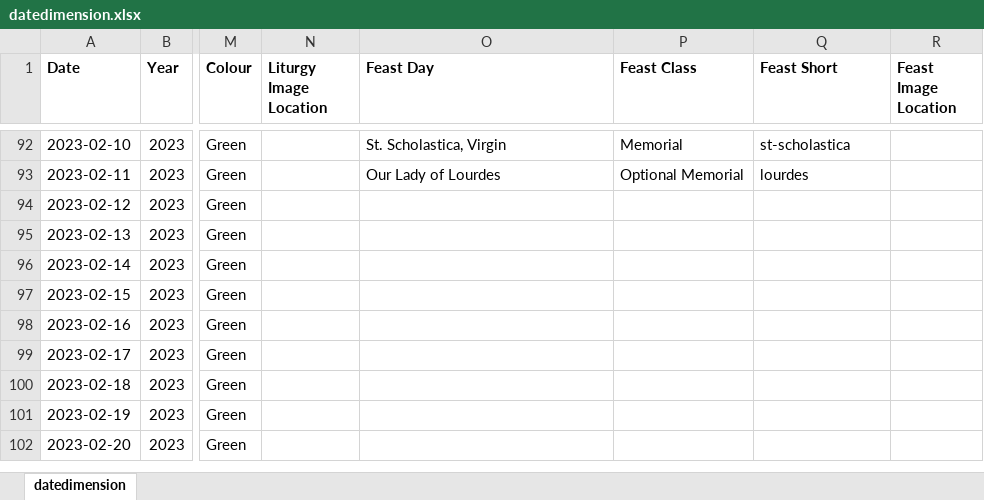
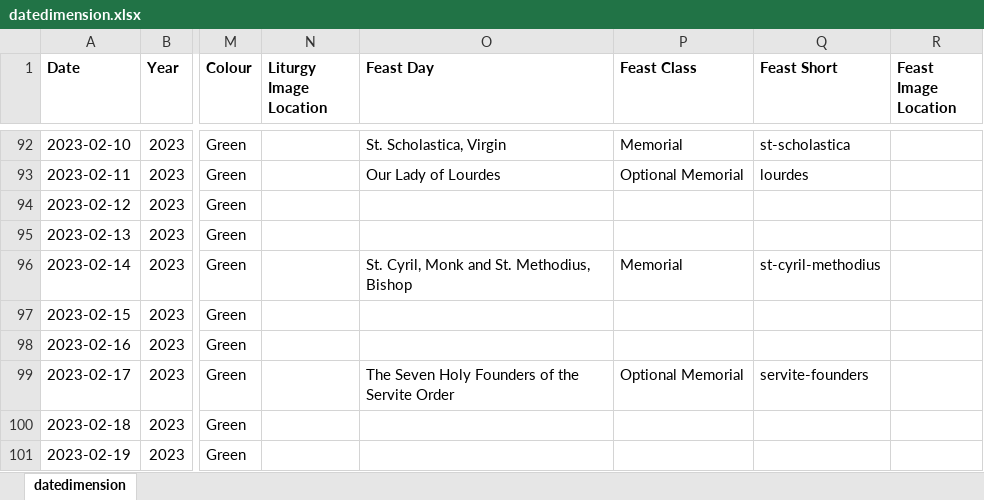
Before and after one commit to KevinSequeira/ave-christus-rex, an Excel workbook: static/documents/datedimension.xlsx, sheet datedimension, drawn as a sheet; only a part is shown, gaps mark what is left out; the shorter side is filled out with more unchanged rows; values as stored, in another font and other column widths than the file's, no borders; the diff names each change by its address in the sheet, - before the commit and + after, or states it on an @@ line.

```diff
--- a/static/documents/datedimension.xlsx (sheet datedimension)
+++ b/static/documents/datedimension.xlsx (sheet datedimension)
-O96 (Feast Day): (empty)
+O96 (Feast Day): St. Cyril, Monk and St. Methodius, Bishop
-P96 (Feast Class): (empty)
+P96 (Feast Class): Memorial
-Q96 (Feast Short): (empty)
+Q96 (Feast Short): st-cyril-methodius
-O99 (Feast Day): (empty)
+O99 (Feast Day): The Seven Holy Founders of the Servite Order
-P99 (Feast Class): (empty)
+P99 (Feast Class): Optional Memorial
-Q99 (Feast Short): (empty)
+Q99 (Feast Short): servite-founders
```
Also changed, not shown: 6 other files.
